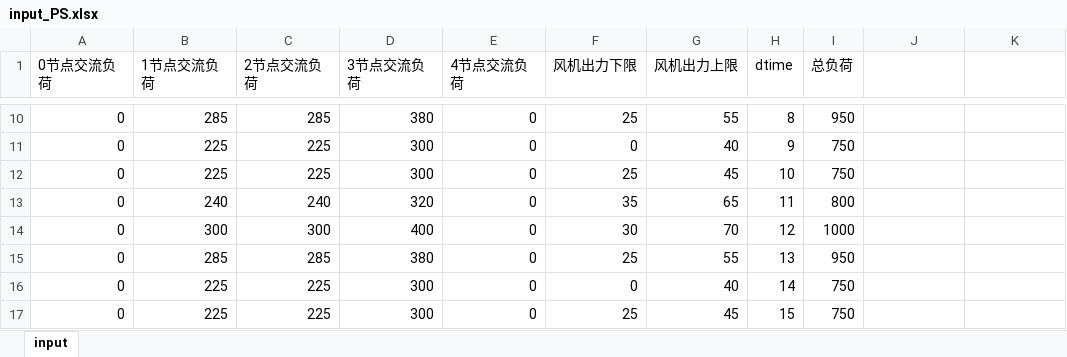
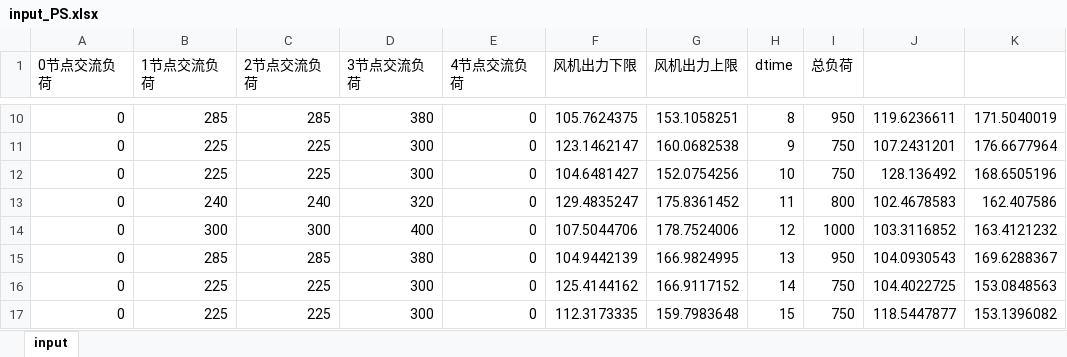
Before and after one commit to zidanessf/microgridOptimalDispatch, an Excel workbook: input_PS.xlsx, sheet input, drawn as a sheet; only a part is shown, gaps mark what is left out; values as stored, in another font and other column widths than the file's, no borders; the diff covers the shown part only; the diff names each change by its address in the sheet, - before the commit and + after, or states it on an @@ line.

```diff
--- a/input_PS.xlsx (sheet input)
+++ b/input_PS.xlsx (sheet input)
-F10 (风机出力下限): 25
+F10 (风机出力下限): 105.7624375
-G10 (风机出力上限): 55
+G10 (风机出力上限): 153.1058251
-J10: (empty)
+J10: 119.6236611
-K10: (empty)
+K10: 171.5040019
-F11 (风机出力下限): 0
+F11 (风机出力下限): 123.1462147
-G11 (风机出力上限): 40
+G11 (风机出力上限): 160.0682538
-J11: (empty)
+J11: 107.2431201
-K11: (empty)
+K11: 176.6677964
-F12 (风机出力下限): 25
+F12 (风机出力下限): 104.6481427
-G12 (风机出力上限): 45
+G12 (风机出力上限): 152.0754256
-J12: (empty)
+J12: 128.136492
-K12: (empty)
+K12: 168.6505196
-F13 (风机出力下限): 35
+F13 (风机出力下限): 129.4835247
-G13 (风机出力上限): 65
+G13 (风机出力上限): 175.8361452
-J13: (empty)
+J13: 102.4678583
-K13: (empty)
+K13: 162.407586
-F14 (风机出力下限): 30
+F14 (风机出力下限): 107.5044706
-G14 (风机出力上限): 70
+G14 (风机出力上限): 178.7524006
-J14: (empty)
+J14: 103.3116852
-K14: (empty)
+K14: 163.4121232
-F15 (风机出力下限): 25
+F15 (风机出力下限): 104.9442139
-G15 (风机出力上限): 55
+G15 (风机出力上限): 166.9824995
-J15: (empty)
+J15: 104.0930543
-K15: (empty)
+K15: 169.6288367
-F16 (风机出力下限): 0
+F16 (风机出力下限): 125.4144162
-G16 (风机出力上限): 40
+G16 (风机出力上限): 166.9117152
-J16: (empty)
+J16: 104.4022725
-K16: (empty)
+K16: 153.0848563
-F17 (风机出力下限): 25
+F17 (风机出力下限): 112.3173335
-G17 (风机出力上限): 45
+G17 (风机出力上限): 159.7983648
-J17: (empty)
+J17: 118.5447877
-K17: (empty)
+K17: 153.1396082
```
Also changed, not shown: 352 edited cells elsewhere in this sheet, 3 other files.
